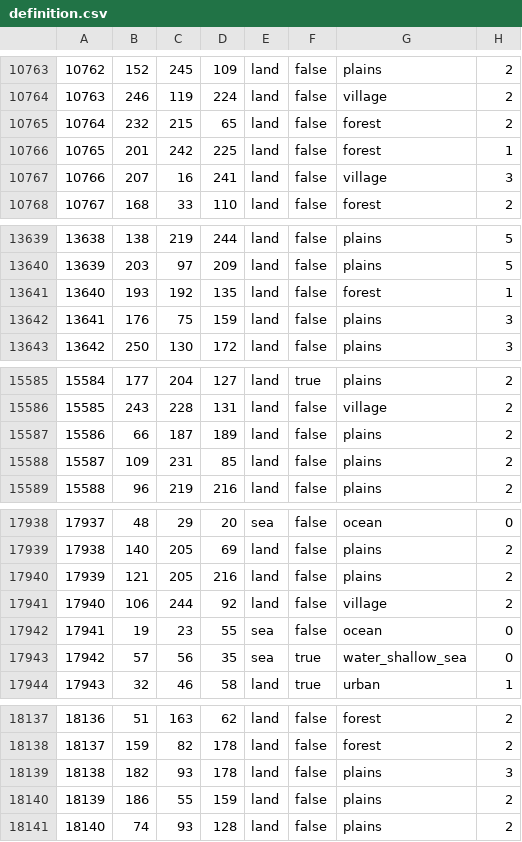
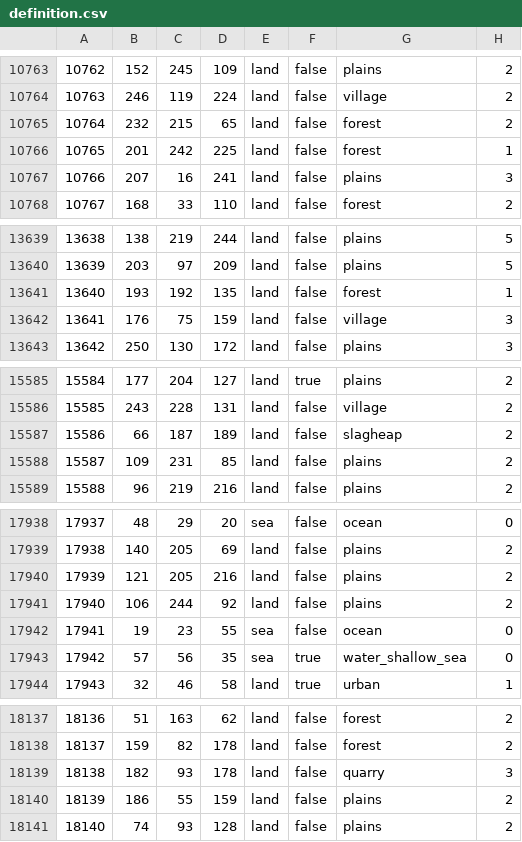
Before and after one commit to East-Showdown/East-Showdown, a CSV file: map/definition.csv, drawn as a sheet; only a part is shown, gaps mark what is left out; the diff covers the shown part only.

```diff
--- a/map/definition.csv
+++ b/map/definition.csv
@@ -10766,3 +10766,3 @@
 10765;201;242;225;land;false;forest;1
-10766;207;16;241;land;false;village;3
+10766;207;16;241;land;false;plains;3
 10767;168;33;110;land;false;forest;2
@@ -13641,3 +13641,3 @@
 13640;193;192;135;land;false;forest;1
-13641;176;75;159;land;false;plains;3
+13641;176;75;159;land;false;village;3
 13642;250;130;172;land;false;plains;3
@@ -15586,3 +15586,3 @@
 15585;243;228;131;land;false;village;2
-15586;66;187;189;land;false;plains;2
+15586;66;187;189;land;false;slagheap;2
 15587;109;231;85;land;false;plains;2
@@ -17940,3 +17940,3 @@
 17939;121;205;216;land;false;plains;2
-17940;106;244;92;land;false;village;2
+17940;106;244;92;land;false;plains;2
 17941;19;23;55;sea;false;ocean;0
@@ -18138,3 +18138,3 @@
 18137;159;82;178;land;false;forest;2
-18138;182;93;178;land;false;plains;3
+18138;182;93;178;land;false;quarry;3
 18139;186;55;159;land;false;plains;2
```
Also changed, not shown: 8 edited cells elsewhere in this file, 14 other files.
